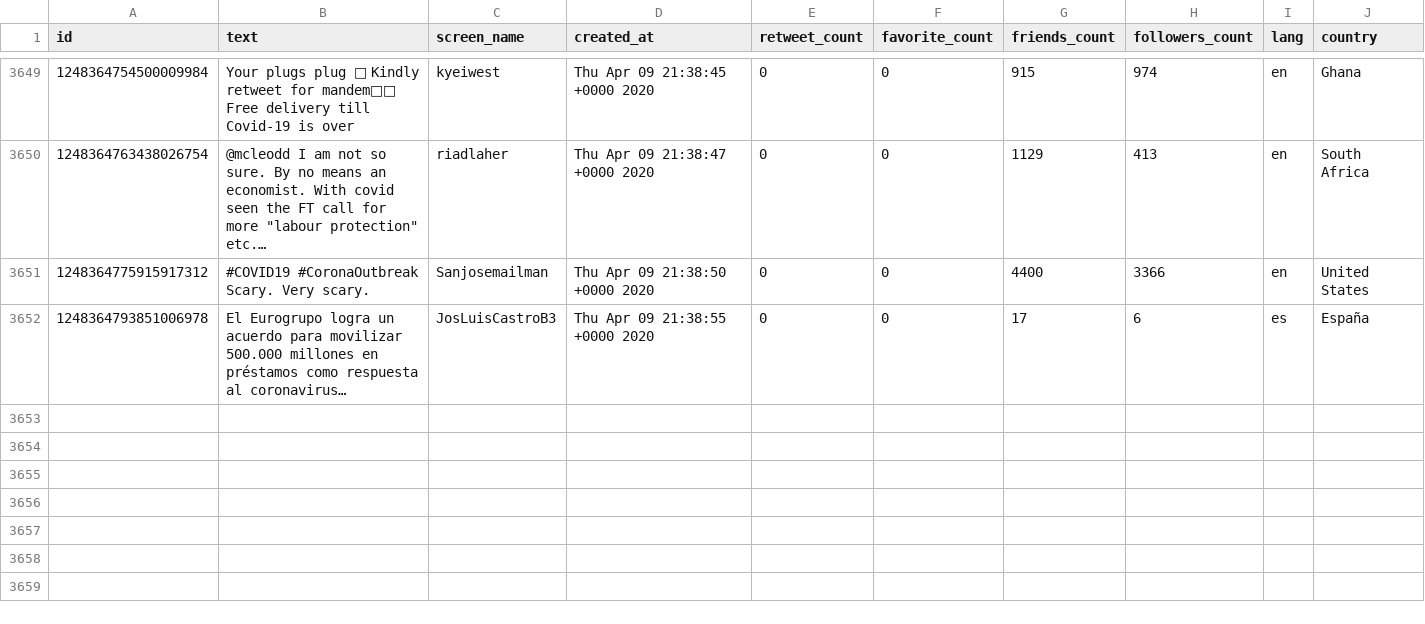
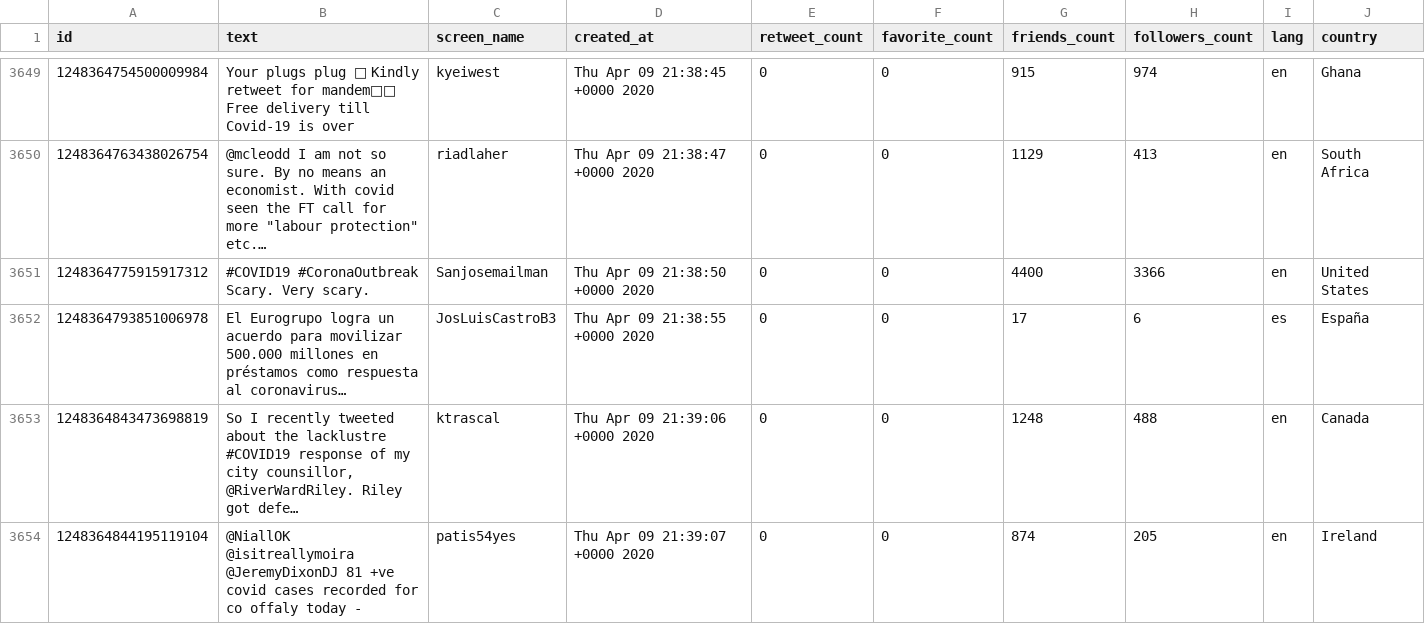
Before and after one commit to FelipeOlivaresM/NLP, a CSV file: Proyecto/twitter_data/catched_tweets_1.csv, drawn as a sheet; only a part is shown, gaps mark what is left out; the diff names each change by its address in the sheet, - before the commit and + after, or states it on an @@ line.

```diff
--- a/Proyecto/twitter_data/catched_tweets_1.csv
+++ b/Proyecto/twitter_data/catched_tweets_1.csv
+row 3653: 1248364843473698819 | So I recently tweeted about the lacklustre #COVID19 response of my city counsillor, @RiverWardRiley. Riley got defe… | ktrascal | Thu Apr 09 21:39:06 +0000 2020 | 0 | 0 | 1248 | 488 | en | Canada
+row 3654: 1248364844195119104 | @NiallOK @isitreallymoira @JeremyDixonDJ 81 +ve covid cases recorded for co offaly today - | patis54yes | Thu Apr 09 21:39:07 +0000 2020 | 0 | 0 | 874 | 205 | en | Ireland
```
Also changed, not shown: 1 other file.
